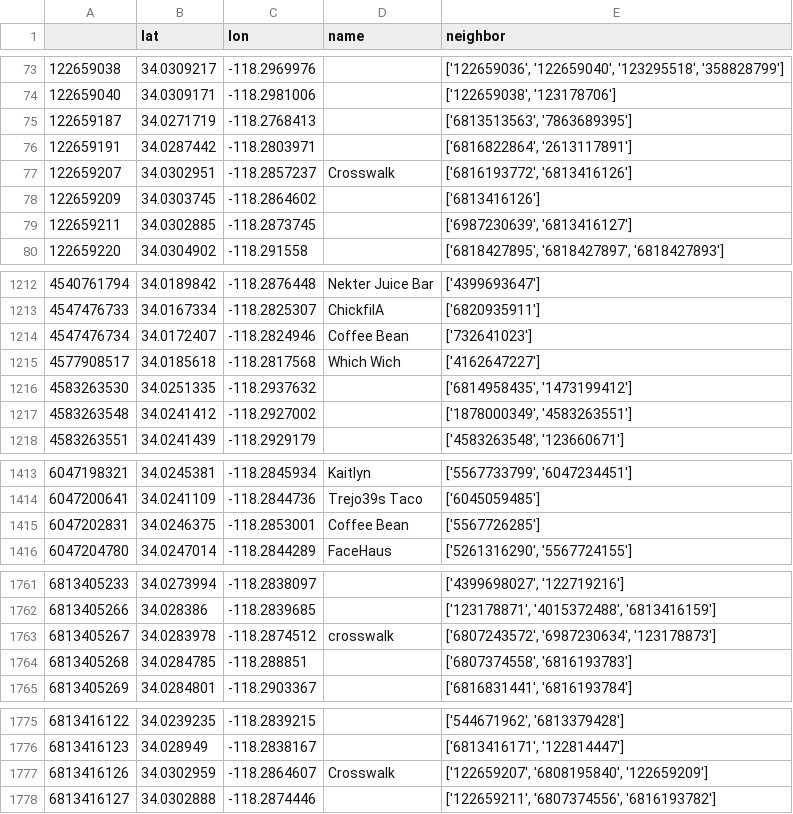
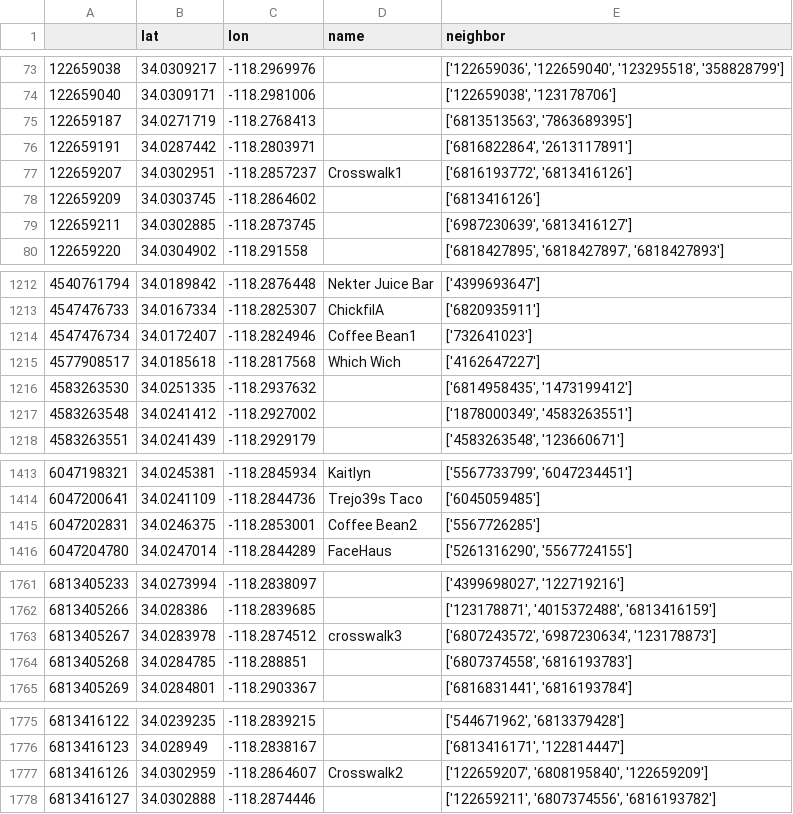
Before and after one commit to ourarash/TrojanMap, a CSV file: src/lib/map.csv, drawn as a sheet; only a part is shown, gaps mark what is left out.

Commit message:
update date to remove duplicate name

```diff
--- a/src/lib/map.csv
+++ b/src/lib/map.csv
@@ -76,3 +76,3 @@
 122659191,34.0287442,-118.2803971,,"['6816822864', '2613117891']"
-122659207,34.0302951,-118.2857237,Crosswalk,"['6816193772', '6813416126']"
+122659207,34.0302951,-118.2857237,Crosswalk1,"['6816193772', '6813416126']"
 122659209,34.0303745,-118.2864602,,['6813416126']
@@ -1213,3 +1213,3 @@
 4547476733,34.0167334,-118.2825307,ChickfilA,['6820935911']
-4547476734,34.0172407,-118.2824946,Coffee Bean,['732641023']
+4547476734,34.0172407,-118.2824946,Coffee Bean1,['732641023']
 4577908517,34.0185618,-118.2817568,Which Wich,['4162647227']
@@ -1414,3 +1414,3 @@
 6047200641,34.0241109,-118.2844736,Trejo39s Taco,['6045059485']
-6047202831,34.0246375,-118.2853001,Coffee Bean,['5567726285']
+6047202831,34.0246375,-118.2853001,Coffee Bean2,['5567726285']
 6047204780,34.0247014,-118.2844289,FaceHaus,"['5261316290', '5567724155']"
@@ -1762,3 +1762,3 @@
 6813405266,34.028386,-118.2839685,,"['123178871', '4015372488', '6813416159']"
-6813405267,34.0283978,-118.2874512,crosswalk,"['6807243572', '6987230634', '123178873']"
+6813405267,34.0283978,-118.2874512,crosswalk3,"['6807243572', '6987230634', '123178873']"
 6813405268,34.0284785,-118.288851,,"['6807374558', '6816193783']"
@@ -1776,3 +1776,3 @@
 6813416123,34.028949,-118.2838167,,"['6813416171', '122814447']"
-6813416126,34.0302959,-118.2864607,Crosswalk,"['122659207', '6808195840', '122659209']"
+6813416126,34.0302959,-118.2864607,Crosswalk2,"['122659207', '6808195840', '122659209']"
 6813416127,34.0302888,-118.2874446,,"['122659211', '6807374556', '6816193782']"
```
